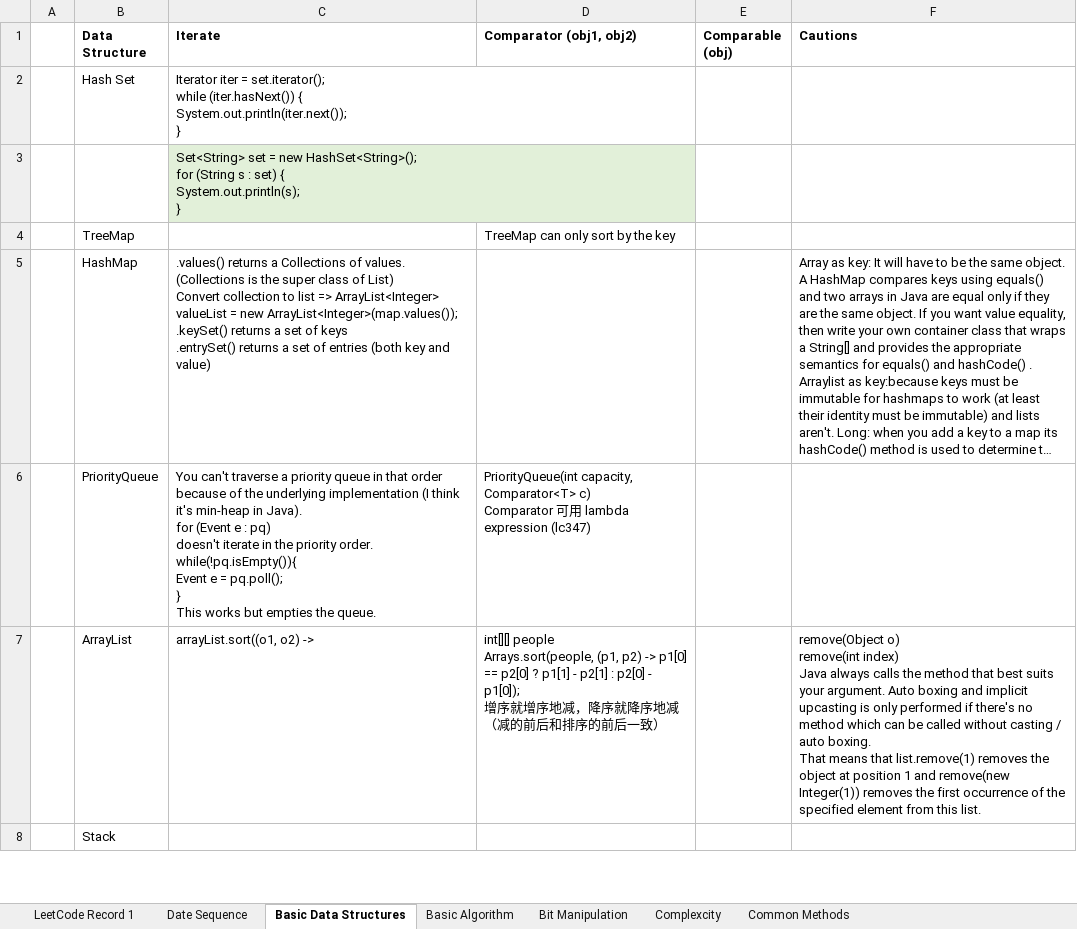
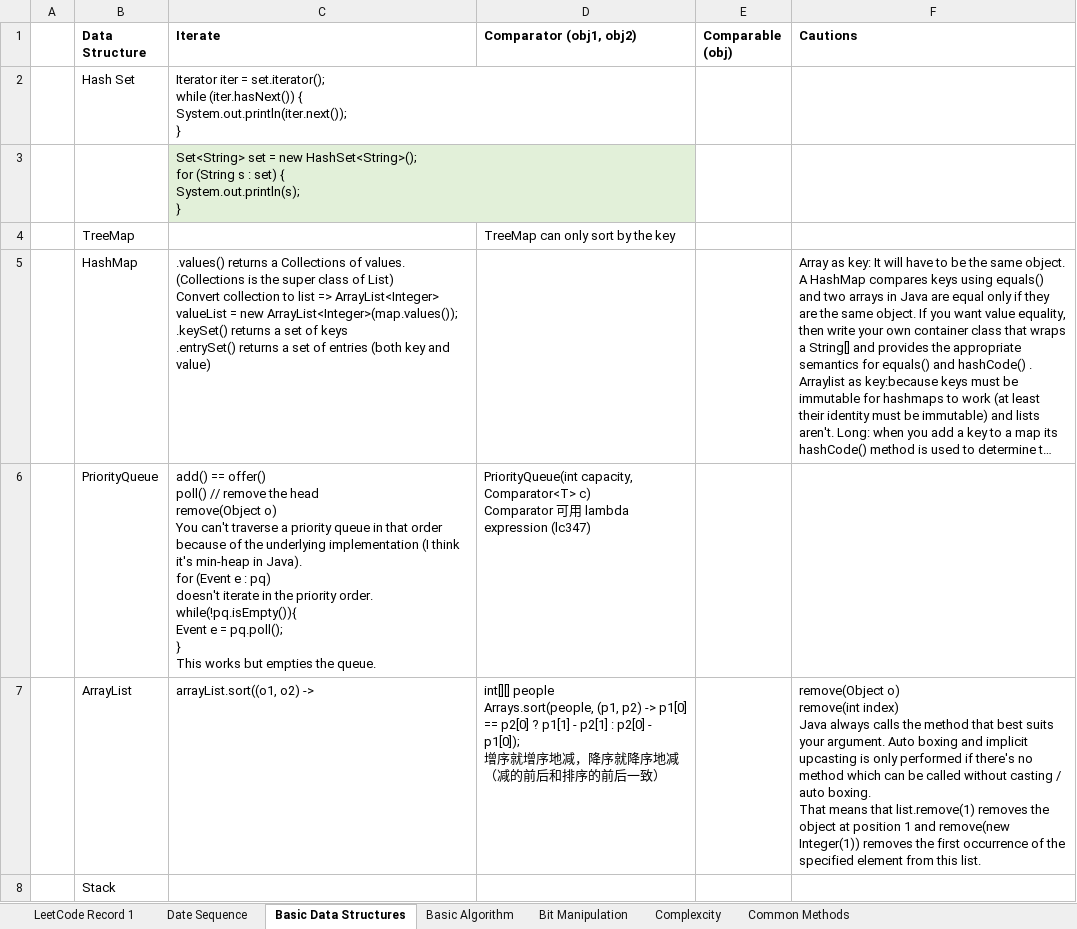
Before and after one commit to ShiyunHUANG/Leetcode, an Excel workbook: Leetcode record for Shiyun.xlsx, sheet Basic Data Structures, drawn as a sheet; only a part is shown; long unchanged cells end in …; values as stored, in another font and other column widths than the file's, no borders; ↵ is a line break in a cell; the diff names each change by its address in the sheet, - before the commit and + after, or states it on an @@ line.

```diff
--- a/Leetcode record for Shiyun.xlsx (sheet Basic Data Structures)
+++ b/Leetcode record for Shiyun.xlsx (sheet Basic Data Structures)
-C6 (Iterate): You can't…
+C6 (Iterate): add() == offer() ↵ poll() // remove the head ↵ remove(Object o) ↵ You can't…
```
Also changed, not shown: 19 other files.
